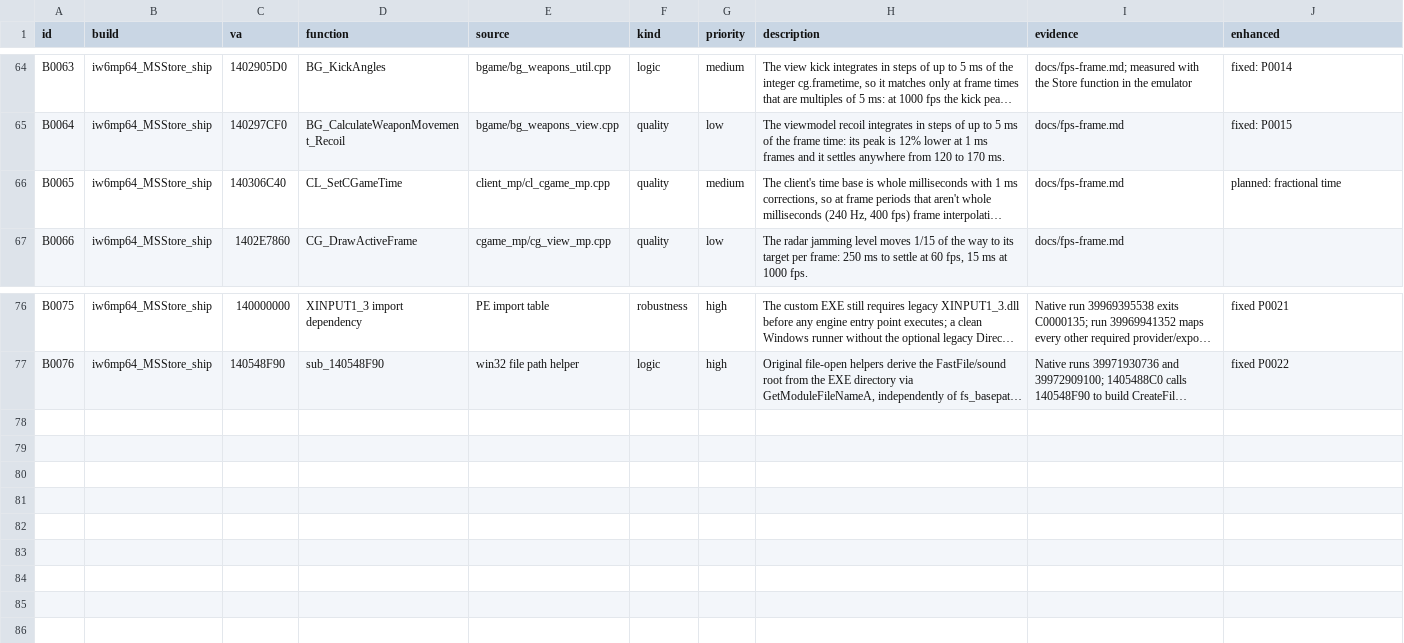
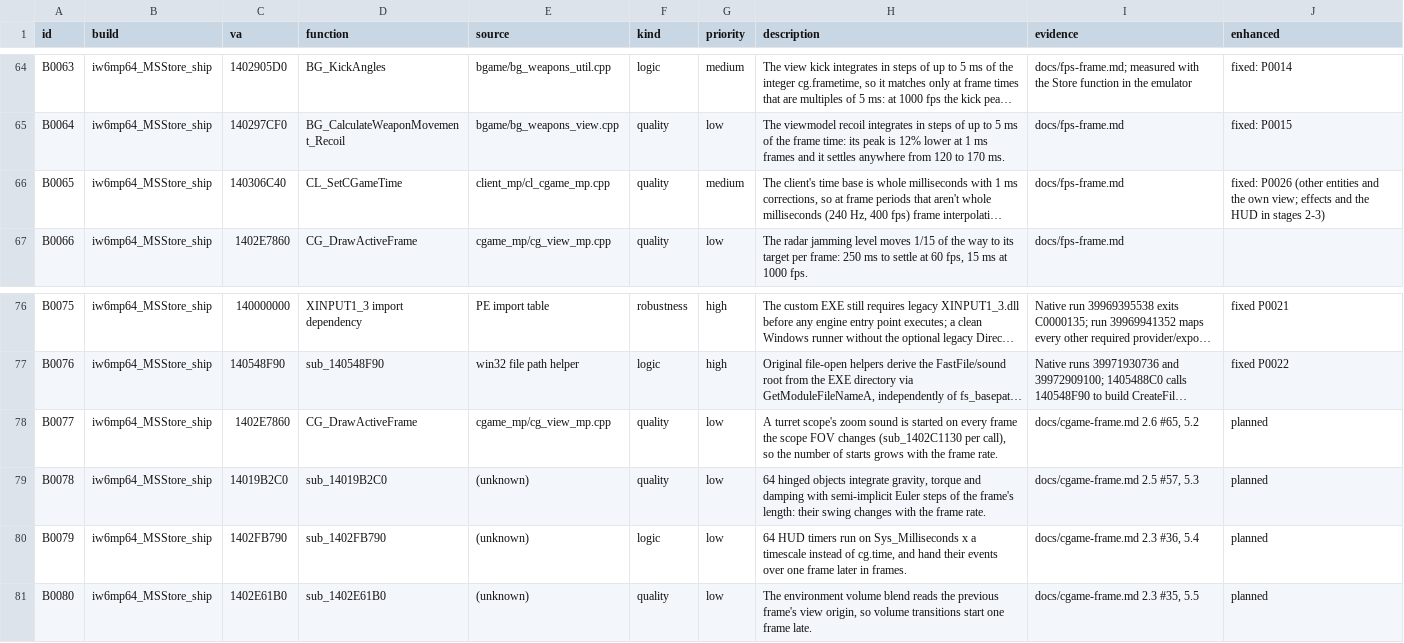
Before and after one commit to lizardpeter/ghosts-decomp, a TSV file: records/bugs.tsv, drawn as a sheet; only a part is shown, gaps mark what is left out; long unchanged cells end in …; the diff names each change by its address in the sheet, - before the commit and + after, or states it on an @@ line.

```diff
--- a/records/bugs.tsv
+++ b/records/bugs.tsv
-J66 (enhanced): planned: fractional time
+J66 (enhanced): fixed: P0026 (other entities and the own view; effects and the HUD in stages 2-3)
+row 78: B0077 | iw6mp64_MSStore_ship | 1402E7860 | CG_DrawActiveFrame | cgame_mp/cg_view_mp.cpp | quality | low | A turret scope's zoom sound is started on every frame the scope FOV changes (sub_1402C1130 per call), so the number of starts grows with the frame rate. | docs/cgame-frame.md 2.6 #65, 5.2 | planned
+row 79: B0078 | iw6mp64_MSStore_ship | 14019B2C0 | sub_14019B2C0 | (unknown) | quality | low | 64 hinged objects integrate gravity, torque and damping with semi-implicit Euler steps of the frame's length: their swing changes with the frame rate. | docs/cgame-frame.md 2.5 #57, 5.3 | planned
+row 80: B0079 | iw6mp64_MSStore_ship | 1402FB790 | sub_1402FB790 | (unknown) | logic | low | 64 HUD timers run on Sys_Milliseconds x a timescale instead of cg.time, and hand their events over one frame later in frames. | docs/cgame-frame.md 2.3 #36, 5.4 | planned
+row 81: B0080 | iw6mp64_MSStore_ship | 1402E61B0 | sub_1402E61B0 | (unknown) | quality | low | The environment volume blend reads the previous frame's view origin, so volume transitions start one frame late. | docs/cgame-frame.md 2.3 #35, 5.5 | planned
```
Also changed, not shown: records/patches.tsv.
